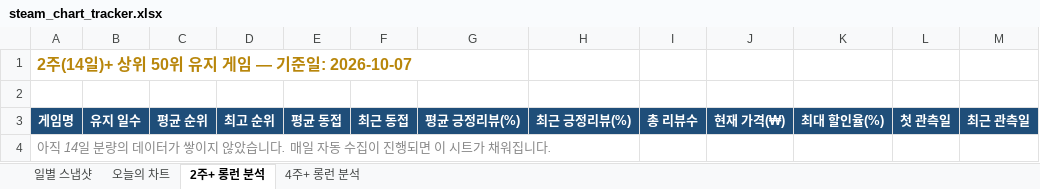
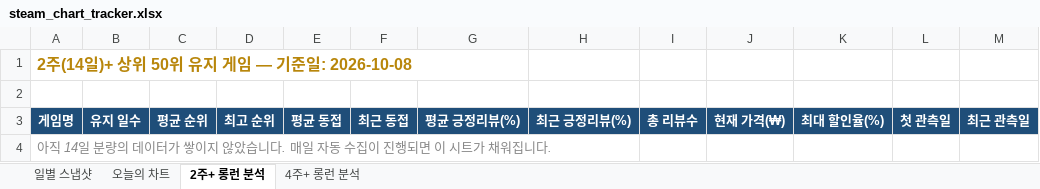
Before and after one commit to yunahro0513/steam-tracker, an Excel workbook: steam_chart_tracker.xlsx, sheet 2주+ 롱런 분석, drawn as a sheet; values as stored, in another font and other column widths than the file's, no borders; the diff names each change by its address in the sheet, - before the commit and + after, or states it on an @@ line.

```diff
--- a/steam_chart_tracker.xlsx (sheet 2주+ 롱런 분석)
+++ b/steam_chart_tracker.xlsx (sheet 2주+ 롱런 분석)
-A1: 2주(14일)+ 상위 50위 유지 게임 — 기준일: 2026-10-07
+A1: 2주(14일)+ 상위 50위 유지 게임 — 기준일: 2026-10-08
```
Also changed, not shown: sheet 일별 스냅샷, sheet 4주+ 롱런 분석, sheet 오늘의 차트, 1 other file.
